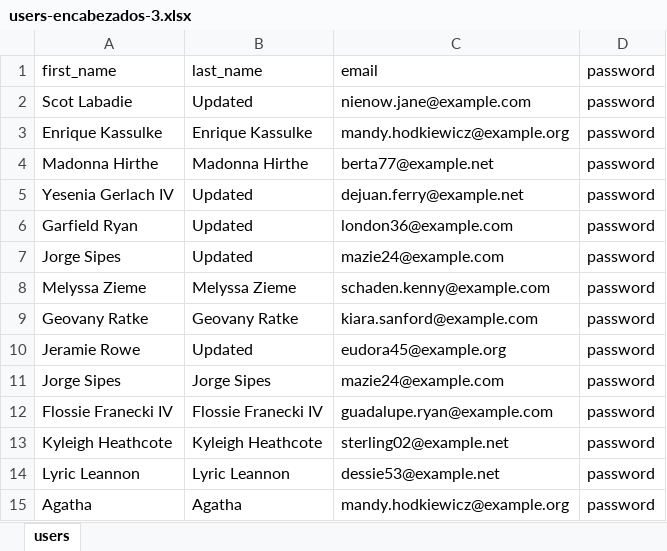
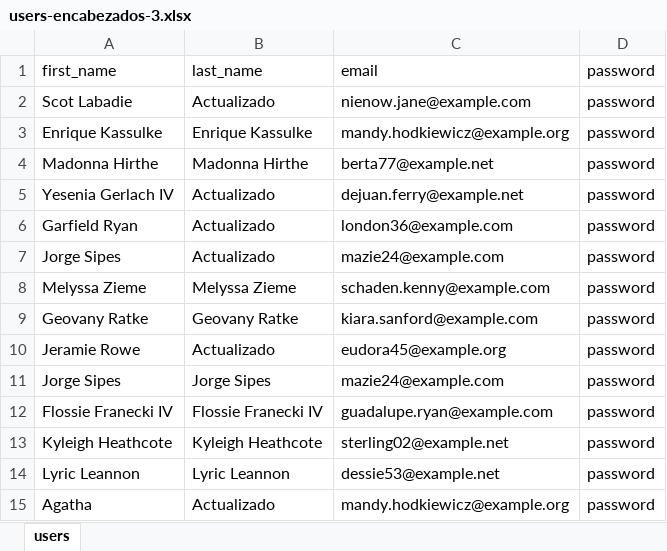
Before and after one commit to dmsagatha/practicaslrv, an Excel workbook: public/DataUpload/users-encabezados-3.xlsx, sheet users, drawn as a sheet; values as stored, in another font and other column widths than the file's, no borders; the diff names each change by its address in the sheet, - before the commit and + after, or states it on an @@ line.

```diff
--- a/public/DataUpload/users-encabezados-3.xlsx (sheet users)
+++ b/public/DataUpload/users-encabezados-3.xlsx (sheet users)
-B2 (last_name): Updated
+B2 (last_name): Actualizado
-B5:B7 (last_name): Updated
+B5:B7 (last_name): Actualizado
-B10 (last_name): Updated
+B10 (last_name): Actualizado
-B15 (last_name): Agatha
+B15 (last_name): Actualizado
```
Also changed, not shown: public/DataUpload/users-encabezados-1.xlsx, public/DataUpload/users-encabezados-2.xlsx, 6 other files.
